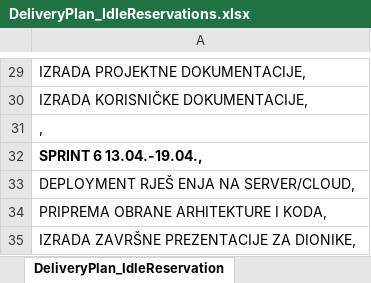
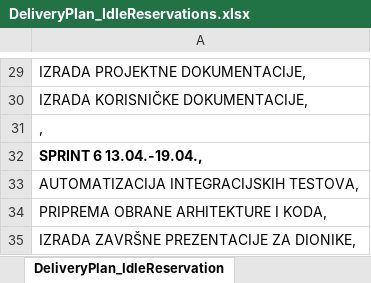
Before and after one commit to Folni/IdleReservations, an Excel workbook: Documentation/DeliveryPlan_IdleReservations.xlsx, sheet DeliveryPlan_IdleReservation, drawn as a sheet; only a part is shown, gaps mark what is left out; values as stored, in another font and other column widths than the file's, no borders; the diff names each change by its address in the sheet, - before the commit and + after, or states it on an @@ line.

```diff
--- a/Documentation/DeliveryPlan_IdleReservations.xlsx (sheet DeliveryPlan_IdleReservation)
+++ b/Documentation/DeliveryPlan_IdleReservations.xlsx (sheet DeliveryPlan_IdleReservation)
-A33: DEPLOYMENT RJEŠ ENJA NA SERVER/CLOUD,
+A33: AUTOMATIZACIJA INTEGRACIJSKIH TESTOVA,
```
Also changed, not shown: 12 other files.
